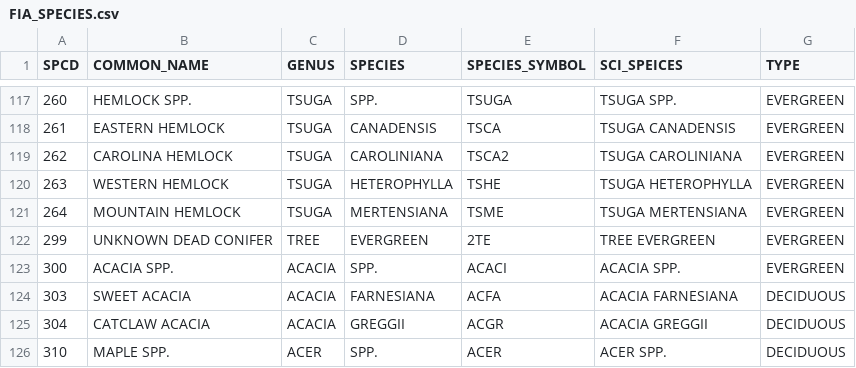
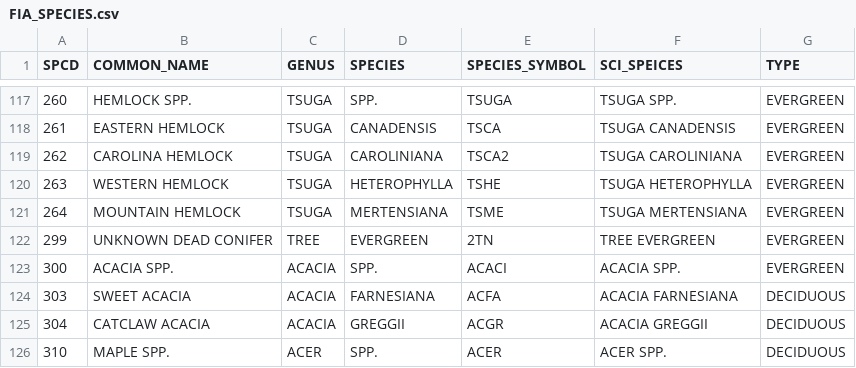
Before and after one commit to USDAForestService/ForestVegetationSimulator-Utilities, a CSV file: state_trans/stateTrans/data-raw/FIA_SPECIES.csv, drawn as a sheet; only a part is shown, gaps mark what is left out.

Commit message:
SupportSP update
FIA_SPECIES: Change 2TE to 2TN to match FVS species codes.
REF_SPECIES: Changed 2TE to 2TN to match FVS species codes.
Support_DB_Create.R: Changed directory paths and functions used to read in xlsx data.
SupportSP: Replaced 2TE with 2TN.

```diff
--- a/state_trans/stateTrans/data-raw/FIA_SPECIES.csv
+++ b/state_trans/stateTrans/data-raw/FIA_SPECIES.csv
@@ -121,3 +121,3 @@ SPCD,COMMON_NAME,GENUS,SPECIES,SPECIES_SYMBOL,SCI_SPEICES,TYPE
 264,MOUNTAIN HEMLOCK,TSUGA,MERTENSIANA,TSME,TSUGA MERTENSIANA,EVERGREEN
-299,UNKNOWN DEAD CONIFER,TREE,EVERGREEN,2TE,TREE EVERGREEN,EVERGREEN
+299,UNKNOWN DEAD CONIFER,TREE,EVERGREEN,2TN,TREE EVERGREEN,EVERGREEN
 300,ACACIA SPP.,ACACIA,SPP.,ACACI,ACACIA SPP.,EVERGREEN
```
Also changed, not shown: 3 other files.
